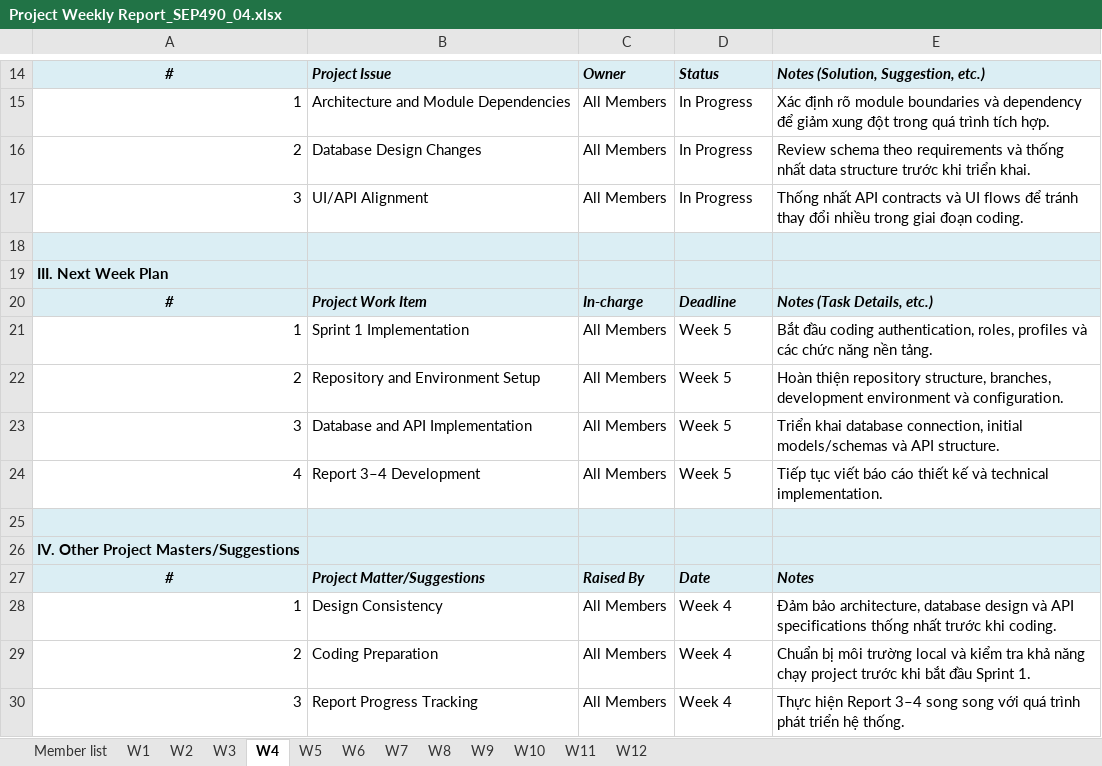
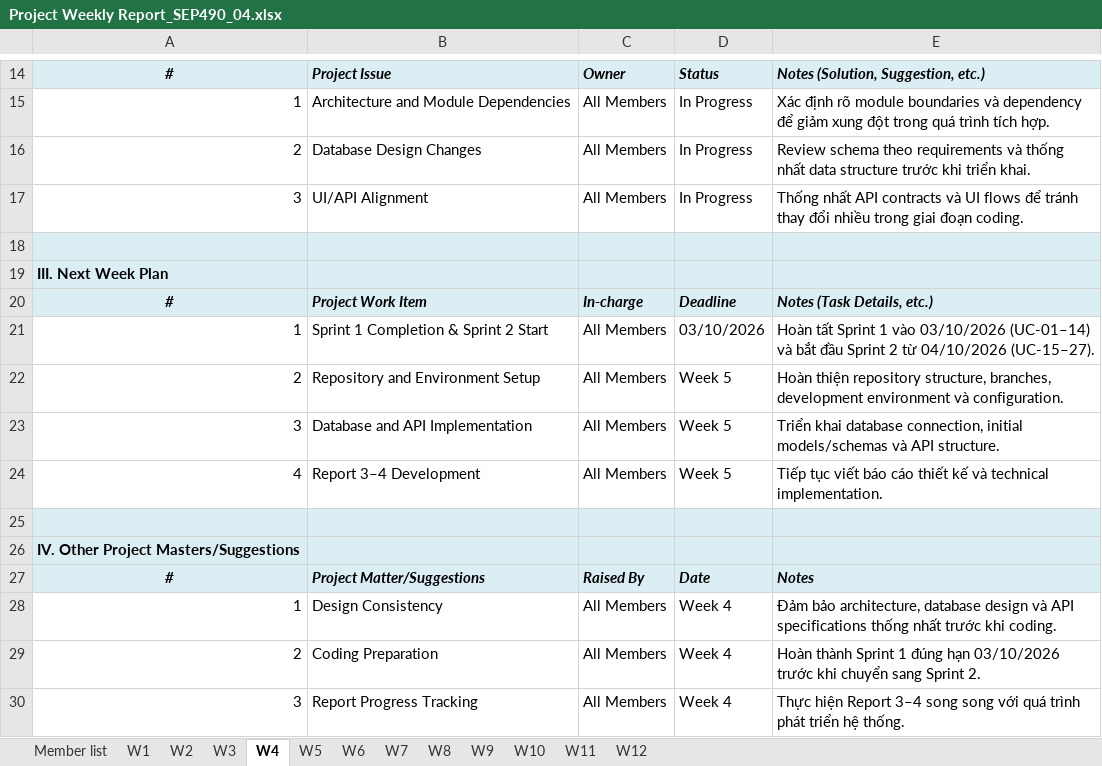
Before and after one commit to Thunggg/Frevia, an Excel workbook: docs/Project Weekly Report_SEP490_04.xlsx, sheet W4, drawn as a sheet; only a part is shown, gaps mark what is left out; values as stored, in another font and other column widths than the file's, no borders; removed rows and columns are numbered as before the commit, all else as after; the diff names each change by its address in the sheet, - before the commit and + after, or states it on an @@ line.

Commit message:
docs: add project weekly report, LaTeX reports, and architecture sequence diagrams

```diff
--- a/docs/Project Weekly Report_SEP490_04.xlsx (sheet W4)
+++ b/docs/Project Weekly Report_SEP490_04.xlsx (sheet W4)
-row 21: 1 | Sprint 1 Implementation | All Members | Week 5 | Bắt đầu coding authentication, roles, profiles và các chức năng nền tảng.
+row 21: 1 | Sprint 1 Completion & Sprint 2 Start | All Members | 03/10/2026 | Hoàn tất Sprint 1 vào 03/10/2026 (UC-01–14) và bắt đầu Sprint 2 từ 04/10/2026 (UC-15–27).
-E29: Chuẩn bị môi trường local và kiểm tra khả năng chạy project trước khi bắt đầu Sprint 1.
+E29: Hoàn thành Sprint 1 đúng hạn 03/10/2026 trước khi chuyển sang Sprint 2.
```
Also changed, not shown: sheet W6, sheet W7, sheet W11, sheet W8, sheet W5, sheet W9, 3 more sheets, 54 other files.
